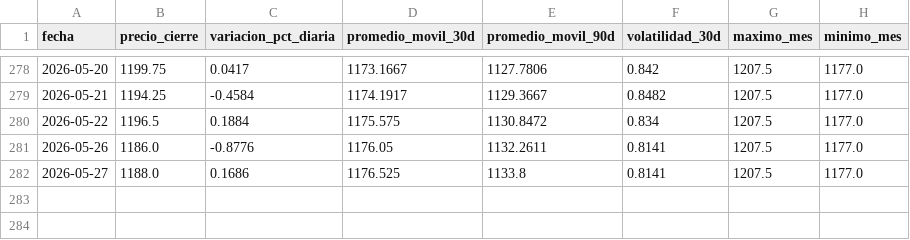
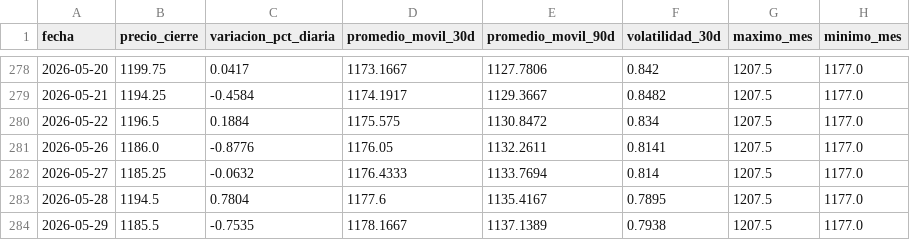
Before and after one commit to lucxzs/analysis-commodities-bi, a CSV file: data/soja.csv, drawn as a sheet; only a part is shown, gaps mark what is left out.

```diff
--- a/data/soja.csv
+++ b/data/soja.csv
@@ -281,2 +281,4 @@ fecha,precio_cierre,variacion_pct_diaria,promedio_movil_30d,promedio_movil_90d,v
 2026-05-26,1186.0,-0.8776,1176.05,1132.2611,0.8141,1207.5,1177.0
-2026-05-27,1188.0,0.1686,1176.525,1133.8,0.8141,1207.5,1177.0
+2026-05-27,1185.25,-0.0632,1176.4333,1133.7694,0.814,1207.5,1177.0
+2026-05-28,1194.5,0.7804,1177.6,1135.4167,0.7895,1207.5,1177.0
+2026-05-29,1185.5,-0.7535,1178.1667,1137.1389,0.7938,1207.5,1177.0
```
Also changed, not shown: data/maiz.csv, data/trigo.csv.
